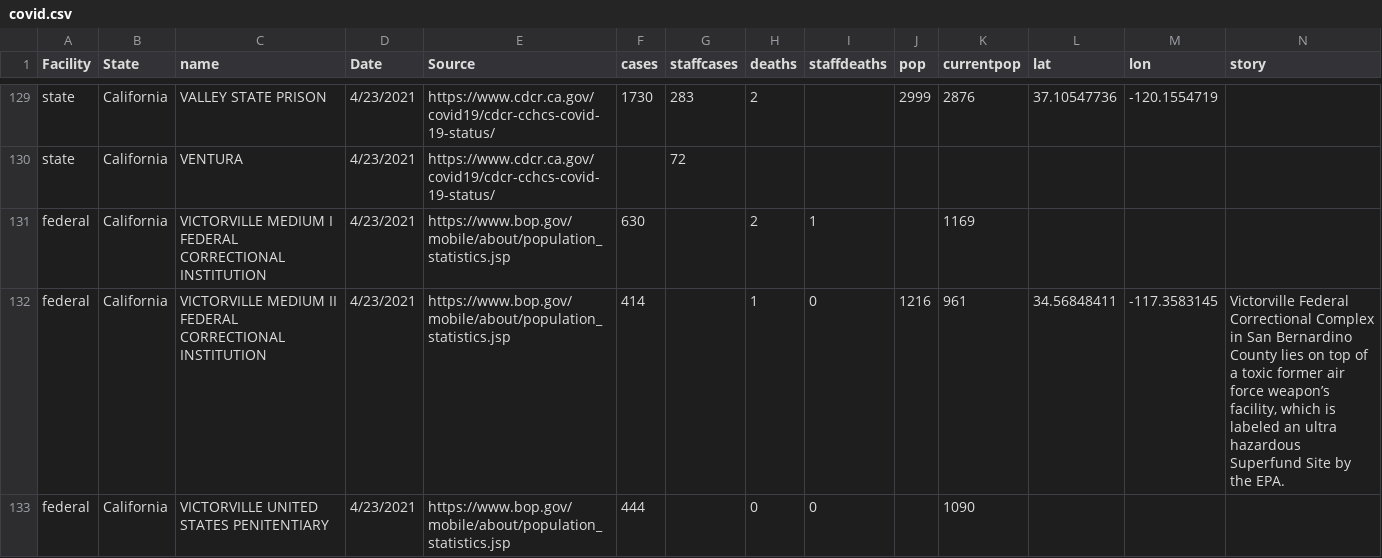
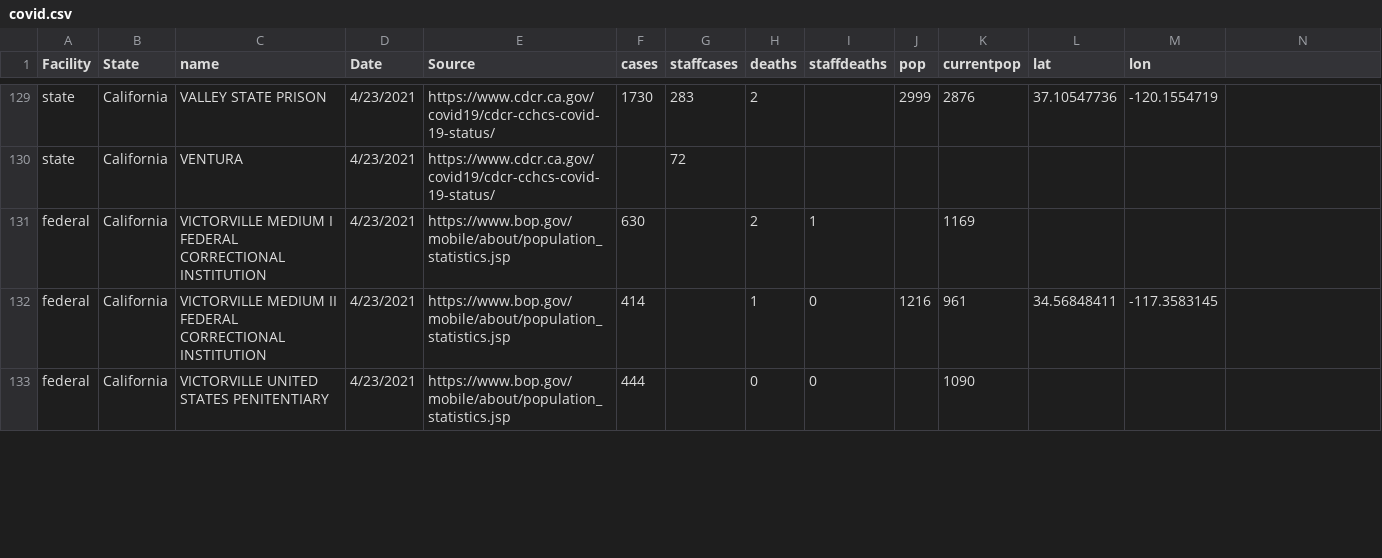
Before and after one commit to jmtanenbaum/DHEnviroIncarceration, a CSV file: leaflet/data/covid.csv, drawn as a sheet; only a part is shown, gaps mark what is left out; the diff covers the shown part only.

Commit message:
Revert "add story"
This reverts commit 1199e342ff525a6525605398f1de87c7d8cc27ec.

```diff
--- a/leaflet/data/covid.csv
+++ b/leaflet/data/covid.csv
@@ -1 +1 @@
-Facility,State,name,Date,Source,cases,staffcases,deaths,staffdeaths,pop,currentpop,lat,lon,story
+Facility,State,name,Date,Source,cases,staffcases,deaths,staffdeaths,pop,currentpop,lat,lon
@@ -133,2 +132 @@ federal,California,VICTORVILLE MEDIUM I FEDERAL CORRECTIONAL INSTITUTION,4/23/20
-federal,California,VICTORVILLE MEDIUM II FEDERAL CORRECTIONAL INSTITUTION,4/23/2021,https://www.bop.gov/mobile/about/population_statistics.jsp,414,,1,0,1216,961,34.56848411,-117.3583145,"Victorville Federal Correctional Complex in San Bernardino County lies on top of a toxic former air force weapon’s facility, which is labeled an ultra hazardous Superfund Site by the EPA.
-"
+federal,California,VICTORVILLE MEDIUM II FEDERAL CORRECTIONAL INSTITUTION,4/23/2021,https://www.bop.gov/mobile/about/population_statistics.jsp,414,,1,0,1216,961,34.56848411,-117.3583145
```
Also changed, not shown: 4 edited cells elsewhere in this file, 1 other file.
